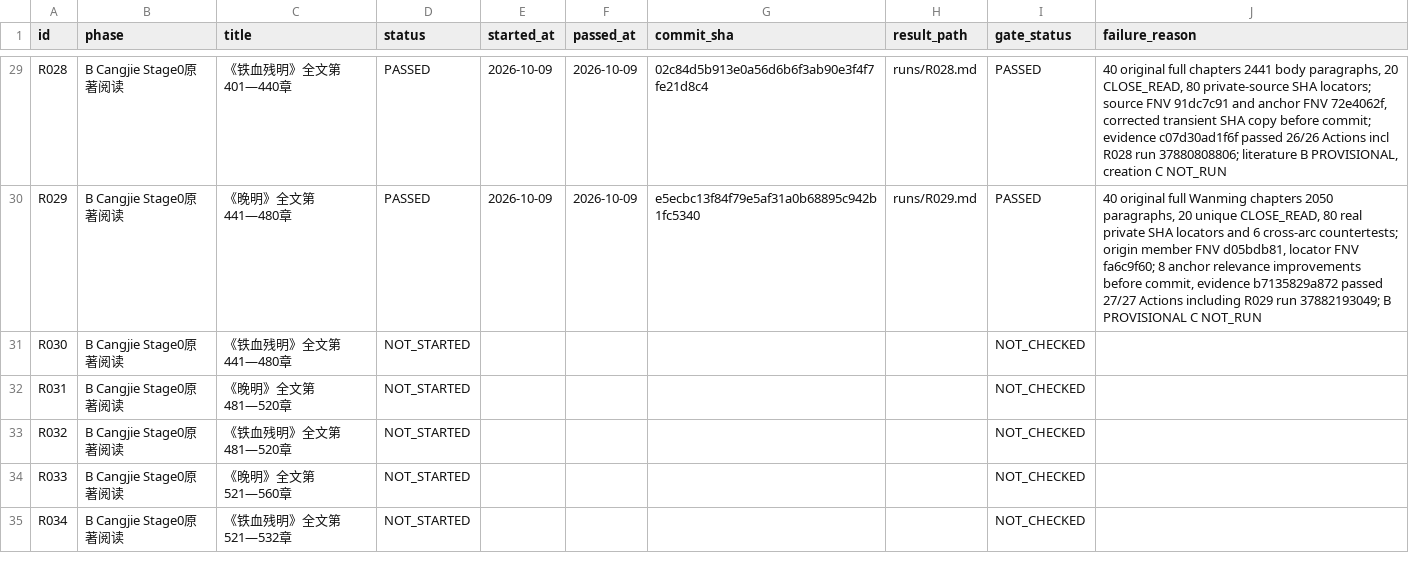
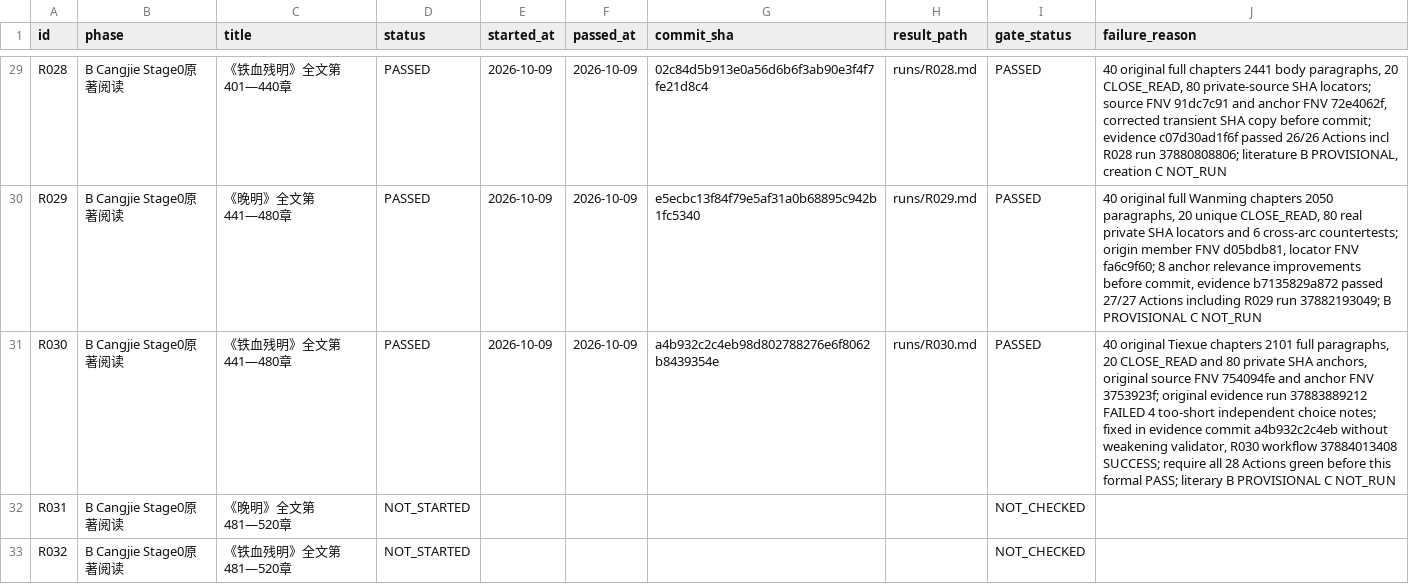
Before and after one commit to xiaolongnv6866-gif/V13, a CSV file: ROUND_LEDGER.csv, drawn as a sheet; only a part is shown, gaps mark what is left out; the shorter side is filled out with more unchanged rows.

Commit message:
V13 R030 formal PASS: 40 original Tiexue 441-480 chapters and 28 green evidence Actions; R031 manual stop

```diff
--- a/ROUND_LEDGER.csv
+++ b/ROUND_LEDGER.csv
@@ -30,3 +30,3 @@ id,phase,title,status,started_at,passed_at,commit_sha,result_path,gate_status,fa
 "R029","B Cangjie Stage0原著阅读","《晚明》全文第441—480章","PASSED","2026-10-09","2026-10-09","e5ecbc13f84f79e5af31a0b68895c942b1fc5340","runs/R029.md","PASSED","40 original full Wanming chapters 2050 paragraphs, 20 unique CLOSE_READ, 80 real private SHA locators and 6 cross-arc countertests; origin member FNV d05bdb81, locator FNV fa6c9f60; 8 anchor relevance improvements before commit, evidence b7135829a872 passed 27/27 Actions including R029 run 37882193049; B PROVISIONAL C NOT_RUN"
-"R030","B Cangjie Stage0原著阅读","《铁血残明》全文第441—480章","NOT_STARTED","","","","","NOT_CHECKED",""
+"R030","B Cangjie Stage0原著阅读","《铁血残明》全文第441—480章","PASSED","2026-10-09","2026-10-09","a4b932c2c4eb98d802788276e6f8062b8439354e","runs/R030.md","PASSED","40 original Tiexue chapters 2101 full paragraphs, 20 CLOSE_READ and 80 private SHA anchors, original source FNV 754094fe and anchor FNV 3753923f; original evidence run 37883889212 FAILED 4 too-short independent choice notes; fixed in evidence commit a4b932c2c4eb without weakening validator, R030 workflow 37884013408 SUCCESS; require all 28 Actions green before this formal PASS; literary B PROVISIONAL C NOT_RUN"
 "R031","B Cangjie Stage0原著阅读","《晚明》全文第481—520章","NOT_STARTED","","","","","NOT_CHECKED",""
```
Also changed, not shown: 5 other files.
